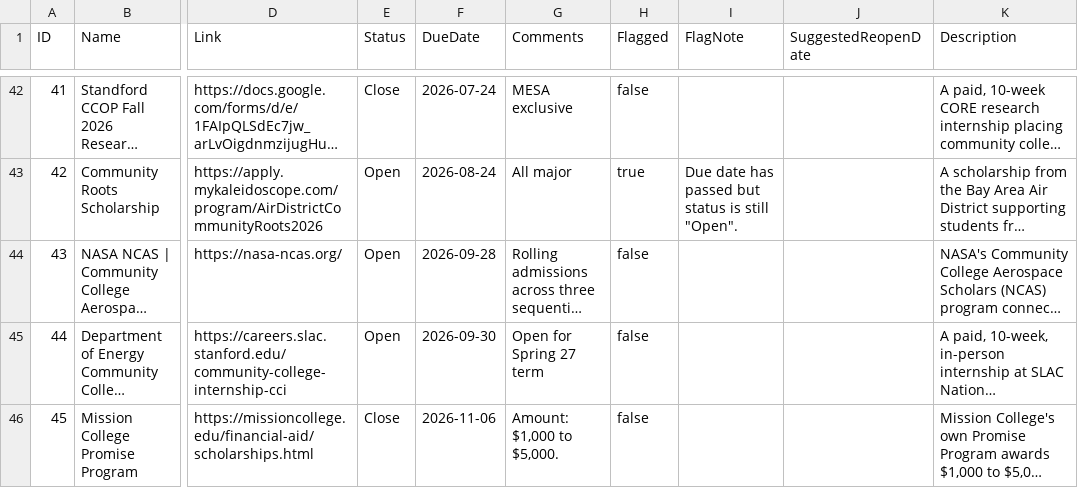
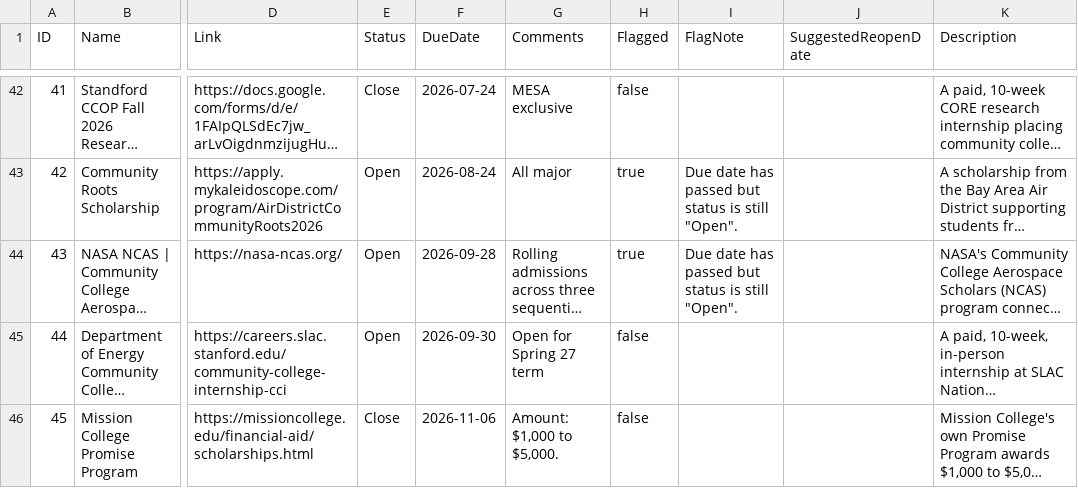
Before and after one commit to karlaaesme/MESA-OpportunityTracker, a CSV file: docs/data.csv, drawn as a sheet; only a part is shown, gaps mark what is left out; long unchanged cells end in …; the diff names each change by its address in the sheet, - before the commit and + after, or states it on an @@ line.

```diff
--- a/docs/data.csv
+++ b/docs/data.csv
-H44 (Flagged): false
+H44 (Flagged): true
-I44 (FlagNote): (empty)
+I44 (FlagNote): Due date has passed but status is still "Open".
```
